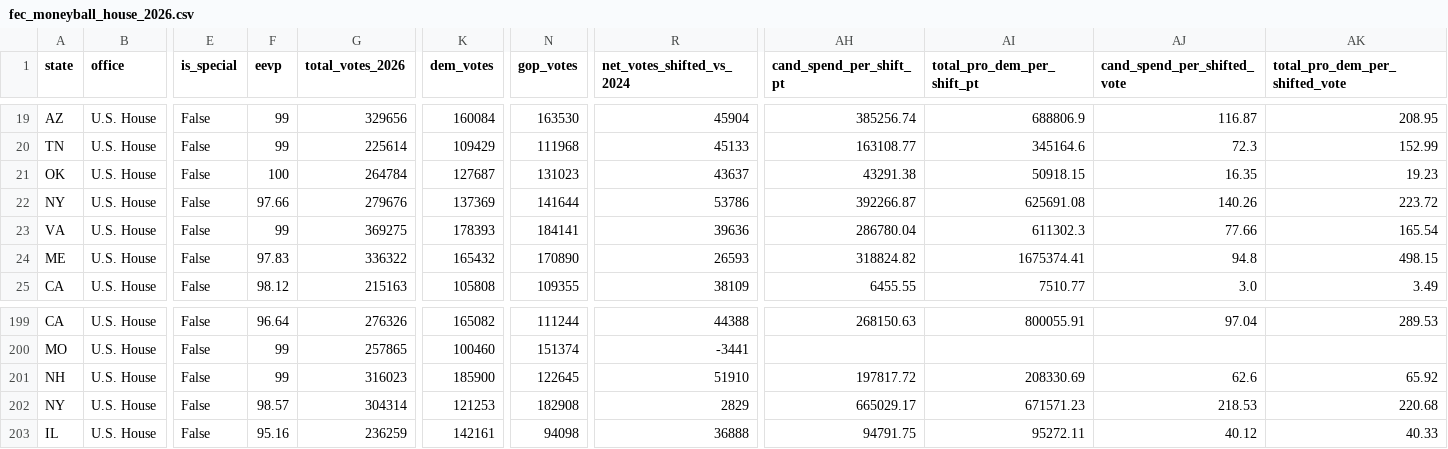
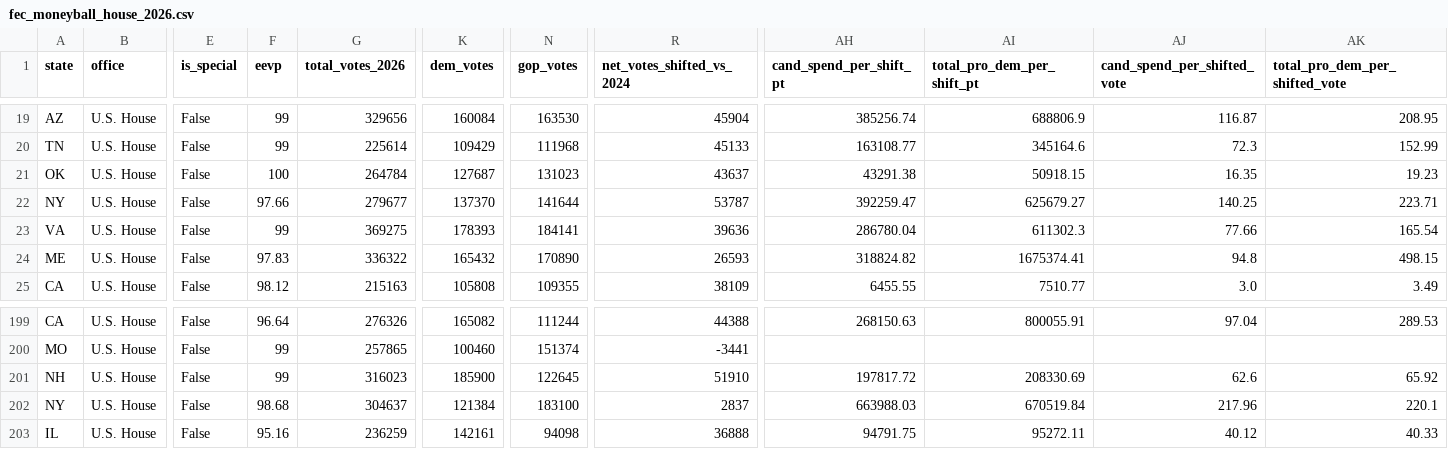
Before and after one commit to mike10010100/elections-2026, a CSV file: site_data/fec_moneyball_house_2026.csv, drawn as a sheet; only a part is shown, gaps mark what is left out; the diff names each change by its address in the sheet, - before the commit and + after, or states it on an @@ line.

Commit message:
chore(data): auto-update live 2026 election results & analysis charts

```diff
--- a/site_data/fec_moneyball_house_2026.csv
+++ b/site_data/fec_moneyball_house_2026.csv
-G22 (total_votes_2026): 279676
+G22 (total_votes_2026): 279677
-K22 (dem_votes): 137369
+K22 (dem_votes): 137370
-R22 (net_votes_shifted_vs_2024): 53786
+R22 (net_votes_shifted_vs_2024): 53787
-AH22 (cand_spend_per_shift_pt): 392266.87
+AH22 (cand_spend_per_shift_pt): 392259.47
-AI22 (total_pro_dem_per_shift_pt): 625691.08
+AI22 (total_pro_dem_per_shift_pt): 625679.27
-AJ22 (cand_spend_per_shifted_vote): 140.26
+AJ22 (cand_spend_per_shifted_vote): 140.25
-AK22 (total_pro_dem_per_shifted_vote): 223.72
+AK22 (total_pro_dem_per_shifted_vote): 223.71
-F202 (eevp): 98.57
+F202 (eevp): 98.68
-G202 (total_votes_2026): 304314
+G202 (total_votes_2026): 304637
-K202 (dem_votes): 121253
+K202 (dem_votes): 121384
-N202 (gop_votes): 182908
+N202 (gop_votes): 183100
-R202 (net_votes_shifted_vs_2024): 2829
+R202 (net_votes_shifted_vs_2024): 2837
-AH202 (cand_spend_per_shift_pt): 665029.17
+AH202 (cand_spend_per_shift_pt): 663988.03
-AI202 (total_pro_dem_per_shift_pt): 671571.23
+AI202 (total_pro_dem_per_shift_pt): 670519.84
-AJ202 (cand_spend_per_shifted_vote): 218.53
+AJ202 (cand_spend_per_shifted_vote): 217.96
-AK202 (total_pro_dem_per_shifted_vote): 220.68
+AK202 (total_pro_dem_per_shifted_vote): 220.1
```
Also changed, not shown: 15 other files.
